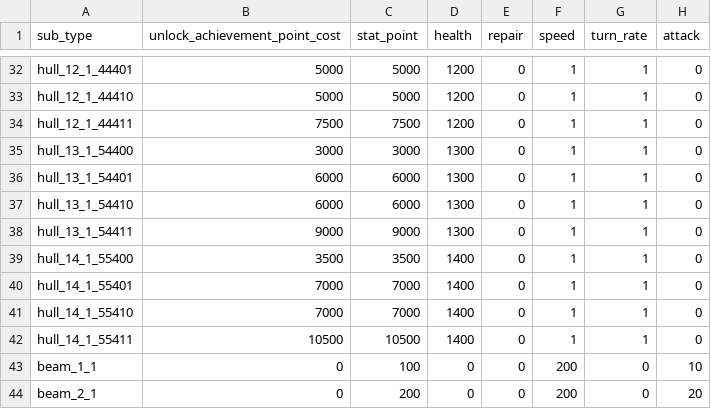
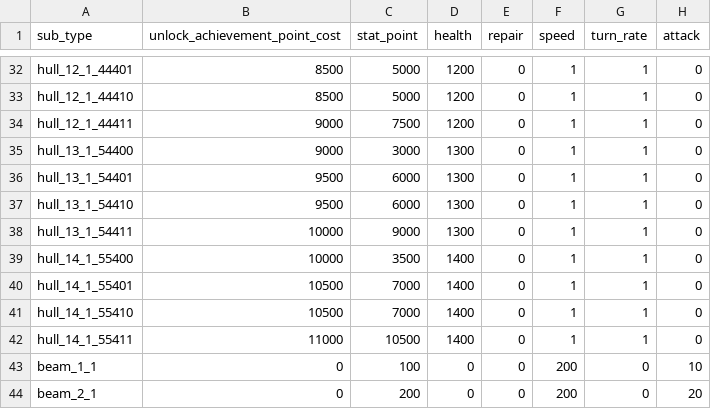
Before and after one commit to gsyan/thefirst_client_unity, a CSV file: Assets/Resources/DataTable/Module/datatable_module.csv, drawn as a sheet; only a part is shown, gaps mark what is left out; the diff covers the shown part only; the diff names each change by its address in the sheet, - before the commit and + after, or states it on an @@ line.

```diff
--- a/Assets/Resources/DataTable/Module/datatable_module.csv
+++ b/Assets/Resources/DataTable/Module/datatable_module.csv
-B32:B33 (unlock_achievement_point_cost): 5000
+B32:B33 (unlock_achievement_point_cost): 8500
-B34 (unlock_achievement_point_cost): 7500
+B34 (unlock_achievement_point_cost): 9000
-B35 (unlock_achievement_point_cost): 3000
+B35 (unlock_achievement_point_cost): 9000
-B36:B37 (unlock_achievement_point_cost): 6000
+B36:B37 (unlock_achievement_point_cost): 9500
-B38 (unlock_achievement_point_cost): 9000
+B38 (unlock_achievement_point_cost): 10000
-B39 (unlock_achievement_point_cost): 3500
+B39 (unlock_achievement_point_cost): 10000
-B40:B41 (unlock_achievement_point_cost): 7000
+B40:B41 (unlock_achievement_point_cost): 10500
-B42 (unlock_achievement_point_cost): 10500
+B42 (unlock_achievement_point_cost): 11000
```
Also changed, not shown: 27 edited cells elsewhere in this file.
